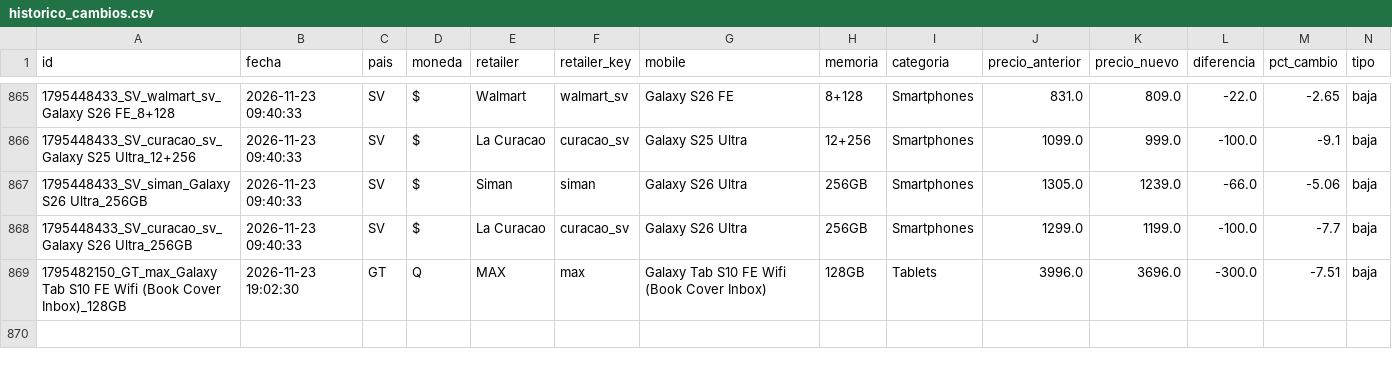
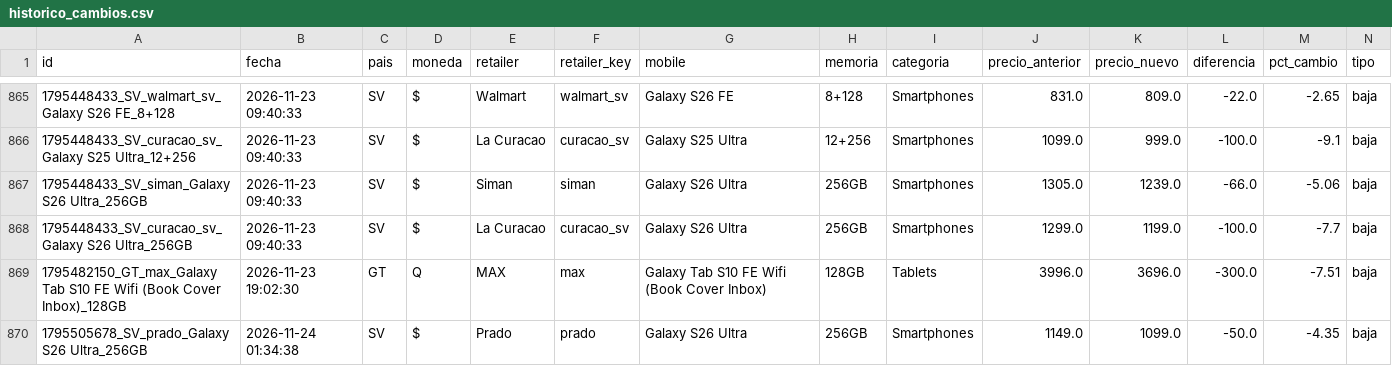
Before and after one commit to goldenboy1496/reporte-precios, a CSV file: data/historico_cambios.csv, drawn as a sheet; only a part is shown, gaps mark what is left out; the diff names each change by its address in the sheet, - before the commit and + after, or states it on an @@ line.

```diff
--- a/data/historico_cambios.csv
+++ b/data/historico_cambios.csv
+row 870: 1795505678_SV_prado_Galaxy S26 Ultra_256GB | 2026-11-24 01:34:38 | SV | $ | Prado | prado | Galaxy S26 Ultra | 256GB | Smartphones | 1149.0 | 1099.0 | -50.0 | -4.35 | baja
```
Also changed, not shown: data/productos_max.csv, data/productos_prado.csv, 14 other files.
